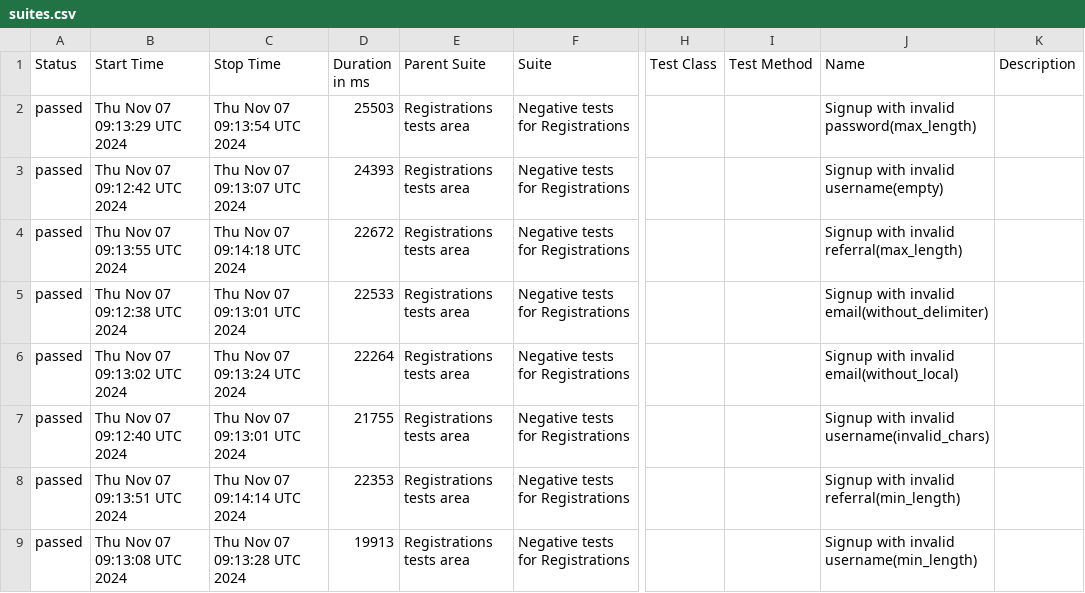
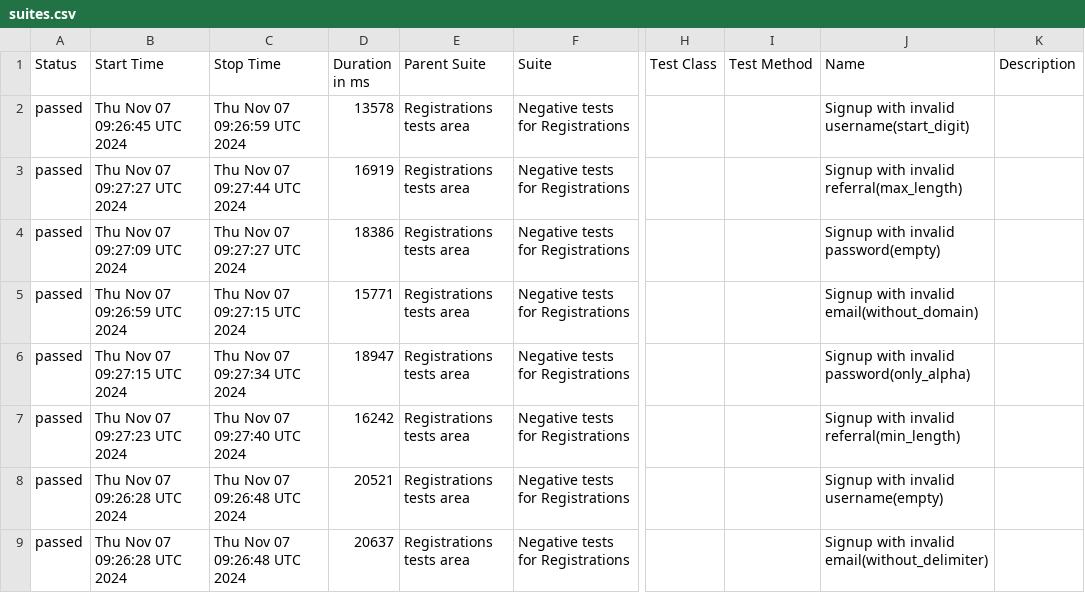
Before and after one commit to Mexriddin/cashru, a CSV file: data/suites.csv, drawn as a sheet; only a part is shown, gaps mark what is left out; the diff covers the shown part only; the diff names each change by its address in the sheet, - before the commit and + after, or states it on an @@ line.

```diff
--- a/data/suites.csv
+++ b/data/suites.csv
-B2 (Start Time): Thu Nov 07 09:13:29 UTC 2024
+B2 (Start Time): Thu Nov 07 09:26:45 UTC 2024
-C2 (Stop Time): Thu Nov 07 09:13:54 UTC 2024
+C2 (Stop Time): Thu Nov 07 09:26:59 UTC 2024
-D2 (Duration in ms): 25503
+D2 (Duration in ms): 13578
-J2 (Name): Signup with invalid password(max_length)
+J2 (Name): Signup with invalid username(start_digit)
-B3 (Start Time): Thu Nov 07 09:12:42 UTC 2024
+B3 (Start Time): Thu Nov 07 09:27:27 UTC 2024
-C3 (Stop Time): Thu Nov 07 09:13:07 UTC 2024
+C3 (Stop Time): Thu Nov 07 09:27:44 UTC 2024
-D3 (Duration in ms): 24393
+D3 (Duration in ms): 16919
-J3 (Name): Signup with invalid username(empty)
+J3 (Name): Signup with invalid referral(max_length)
-B4 (Start Time): Thu Nov 07 09:13:55 UTC 2024
+B4 (Start Time): Thu Nov 07 09:27:09 UTC 2024
-C4 (Stop Time): Thu Nov 07 09:14:18 UTC 2024
+C4 (Stop Time): Thu Nov 07 09:27:27 UTC 2024
-D4 (Duration in ms): 22672
+D4 (Duration in ms): 18386
-J4 (Name): Signup with invalid referral(max_length)
+J4 (Name): Signup with invalid password(empty)
-B5 (Start Time): Thu Nov 07 09:12:38 UTC 2024
+B5 (Start Time): Thu Nov 07 09:26:59 UTC 2024
-C5 (Stop Time): Thu Nov 07 09:13:01 UTC 2024
+C5 (Stop Time): Thu Nov 07 09:27:15 UTC 2024
-D5 (Duration in ms): 22533
+D5 (Duration in ms): 15771
-J5 (Name): Signup with invalid email(without_delimiter)
+J5 (Name): Signup with invalid email(without_domain)
-B6 (Start Time): Thu Nov 07 09:13:02 UTC 2024
+B6 (Start Time): Thu Nov 07 09:27:15 UTC 2024
-C6 (Stop Time): Thu Nov 07 09:13:24 UTC 2024
+C6 (Stop Time): Thu Nov 07 09:27:34 UTC 2024
-D6 (Duration in ms): 22264
+D6 (Duration in ms): 18947
-J6 (Name): Signup with invalid email(without_local)
+J6 (Name): Signup with invalid password(only_alpha)
-B7 (Start Time): Thu Nov 07 09:12:40 UTC 2024
+B7 (Start Time): Thu Nov 07 09:27:23 UTC 2024
-C7 (Stop Time): Thu Nov 07 09:13:01 UTC 2024
+C7 (Stop Time): Thu Nov 07 09:27:40 UTC 2024
-D7 (Duration in ms): 21755
+D7 (Duration in ms): 16242
-J7 (Name): Signup with invalid username(invalid_chars)
+J7 (Name): Signup with invalid referral(min_length)
-B8 (Start Time): Thu Nov 07 09:13:51 UTC 2024
+B8 (Start Time): Thu Nov 07 09:26:28 UTC 2024
-C8 (Stop Time): Thu Nov 07 09:14:14 UTC 2024
+C8 (Stop Time): Thu Nov 07 09:26:48 UTC 2024
-D8 (Duration in ms): 22353
+D8 (Duration in ms): 20521
-J8 (Name): Signup with invalid referral(min_length)
+J8 (Name): Signup with invalid username(empty)
-B9 (Start Time): Thu Nov 07 09:13:08 UTC 2024
+B9 (Start Time): Thu Nov 07 09:26:28 UTC 2024
-C9 (Stop Time): Thu Nov 07 09:13:28 UTC 2024
+C9 (Stop Time): Thu Nov 07 09:26:48 UTC 2024
-D9 (Duration in ms): 19913
+D9 (Duration in ms): 20637
-J9 (Name): Signup with invalid username(min_length)
+J9 (Name): Signup with invalid email(without_delimiter)
```
Also changed, not shown: 36 edited cells elsewhere in this file, 48 other files.
